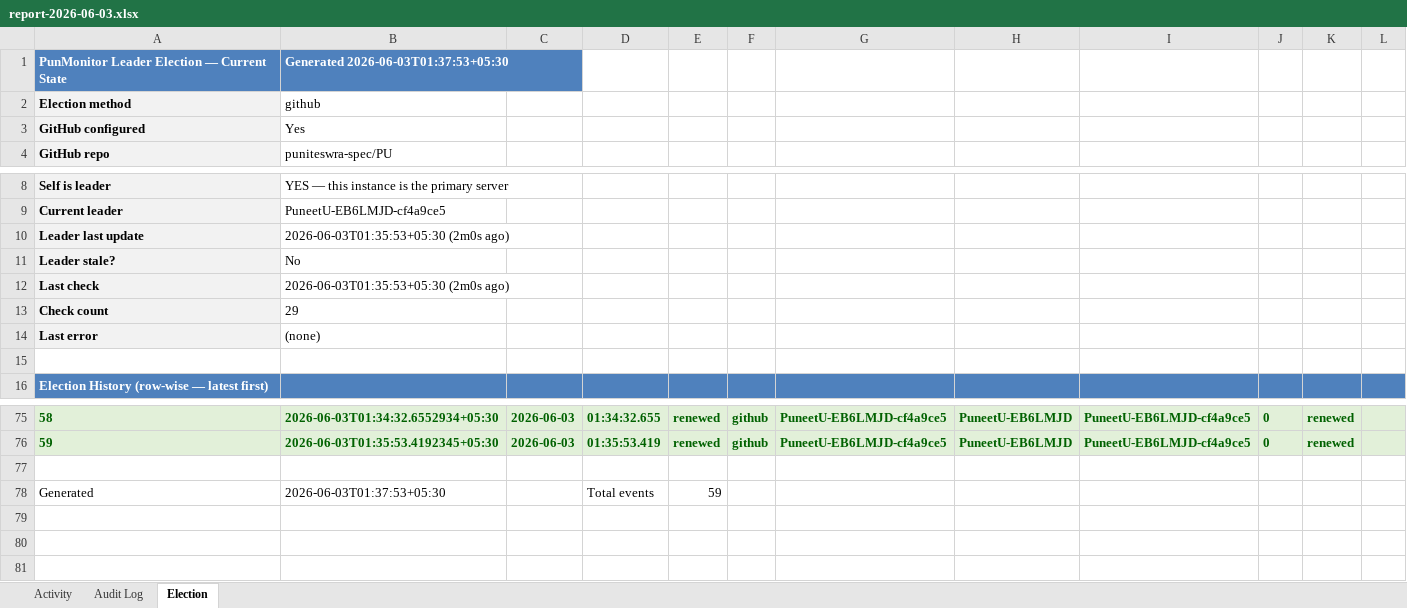
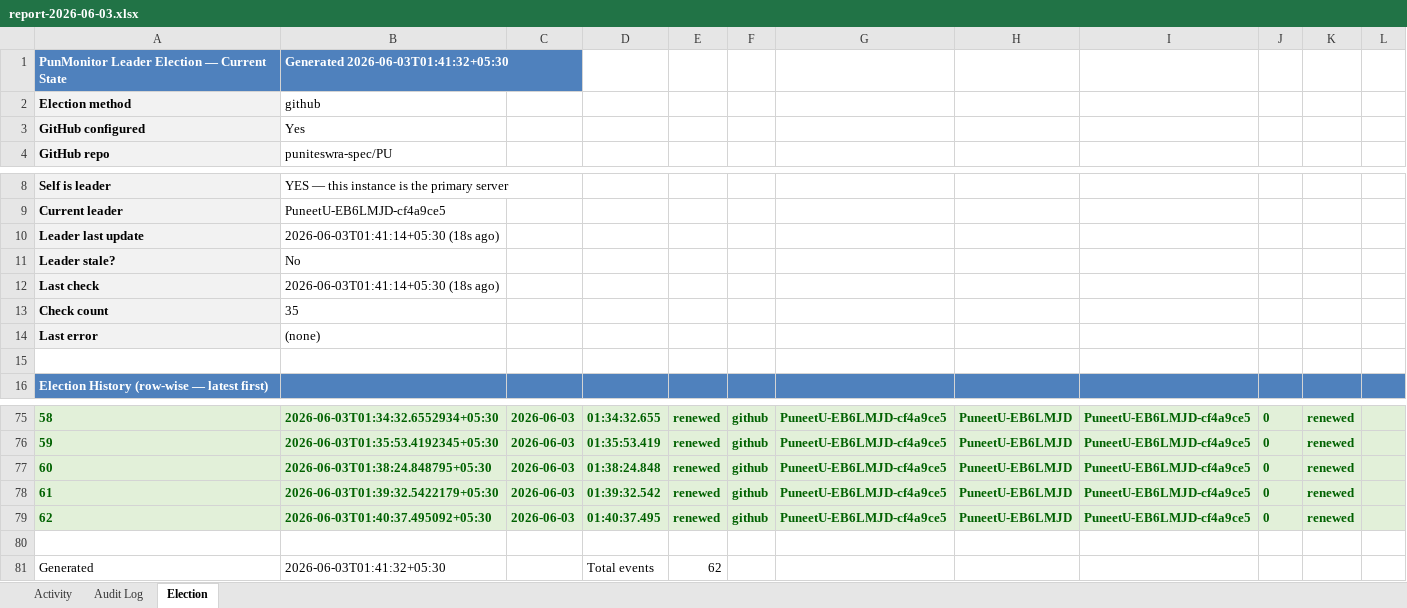
Before and after one commit to puniteswra-spec/PU, an Excel workbook: report-2026-06-03.xlsx, sheet Election, drawn as a sheet; only a part is shown, gaps mark what is left out; values as stored, in another font and other column widths than the file's, no borders; addresses are those after the commit; the diff names each change by its address in the sheet, - before the commit and + after, or states it on an @@ line.

Commit message:
daily report 2026-06-03: 62 election events, 42 audit entries

```diff
--- a/report-2026-06-03.xlsx (sheet Election)
+++ b/report-2026-06-03.xlsx (sheet Election)
-B1: Generated 2026-06-03T01:37:53+05:30
+B1: Generated 2026-06-03T01:41:32+05:30
-B10: 2026-06-03T01:35:53+05:30 (2m0s ago)
+B10: 2026-06-03T01:41:14+05:30 (18s ago)
-B12: 2026-06-03T01:35:53+05:30 (2m0s ago)
+B12: 2026-06-03T01:41:14+05:30 (18s ago)
-B13: 29
+B13: 35
+row 77: 60 | 2026-06-03T01:38:24.848795+05:30 | 2026-06-03 | 01:38:24.848 | renewed | github | PuneetU-EB6LMJD-cf4a9ce5 | PuneetU-EB6LMJD | PuneetU-EB6LMJD-cf4a9ce5 | 0 | renewed
+row 78: 61 | 2026-06-03T01:39:32.5422179+05:30 | 2026-06-03 | 01:39:32.542 | renewed | github | PuneetU-EB6LMJD-cf4a9ce5 | PuneetU-EB6LMJD | PuneetU-EB6LMJD-cf4a9ce5 | 0 | renewed
+row 79: 62 | 2026-06-03T01:40:37.495092+05:30 | 2026-06-03 | 01:40:37.495 | renewed | github | PuneetU-EB6LMJD-cf4a9ce5 | PuneetU-EB6LMJD | PuneetU-EB6LMJD-cf4a9ce5 | 0 | renewed
-B81: 2026-06-03T01:37:53+05:30
+B81: 2026-06-03T01:41:32+05:30
-E81: 59
+E81: 62
```
Also changed, not shown: sheet Activity.
